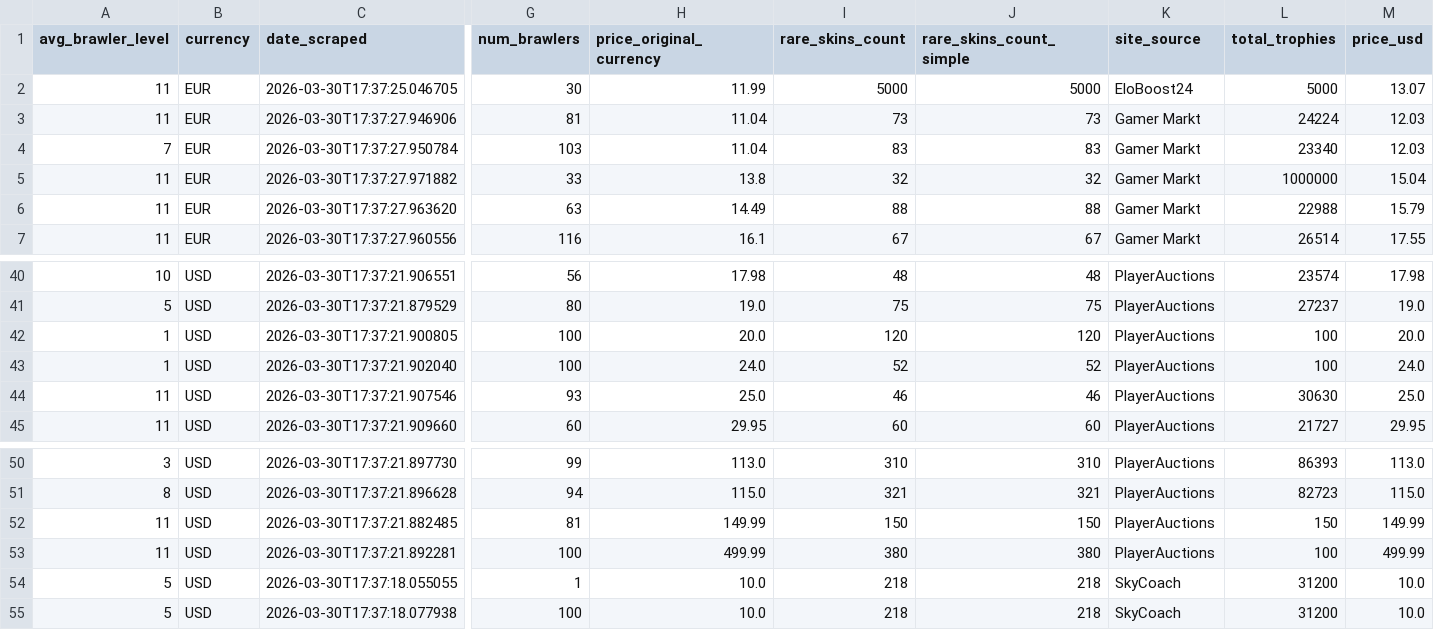
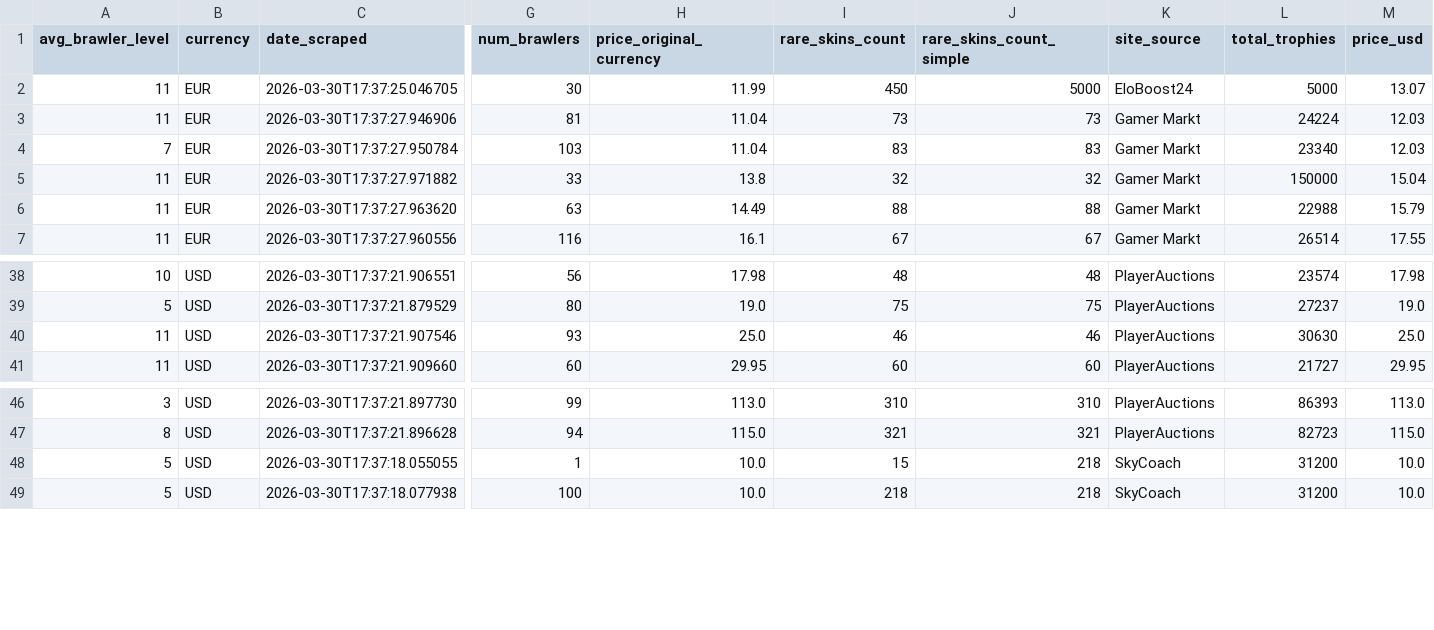
Before and after one commit to popotax/Easy-Market, a CSV file: data/processed/training_data.csv, drawn as a sheet; only a part is shown, gaps mark what is left out; removed rows and columns are numbered as before the commit, all else as after; rows hold the shown columns only; the diff covers the shown part only; the diff names each change by its address in the sheet, - before the commit and + after, or states it on an @@ line.

```diff
--- a/data/processed/training_data.csv
+++ b/data/processed/training_data.csv
-I2 (rare_skins_count): 5000
+I2 (rare_skins_count): 450
-L5 (total_trophies): 1000000
+L5 (total_trophies): 150000
-row 42: 1 | USD | 2026-03-30T17:37:21.900805 | 100 | 20.0 | 120 | 120 | PlayerAuctions | 100 | 20.0
-row 43: 1 | USD | 2026-03-30T17:37:21.902040 | 100 | 24.0 | 52 | 52 | PlayerAuctions | 100 | 24.0
-row 52: 11 | USD | 2026-03-30T17:37:21.882485 | 81 | 149.99 | 150 | 150 | PlayerAuctions | 150 | 149.99
-row 53: 11 | USD | 2026-03-30T17:37:21.892281 | 100 | 499.99 | 380 | 380 | PlayerAuctions | 100 | 499.99
-I48 (rare_skins_count): 218
+I48 (rare_skins_count): 15
```
Also changed, not shown: 2 removed rows and 10 edited cells elsewhere in this file, 4 other files.
